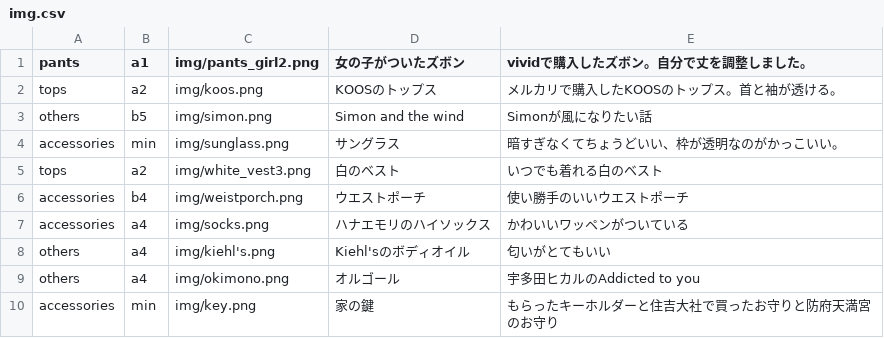
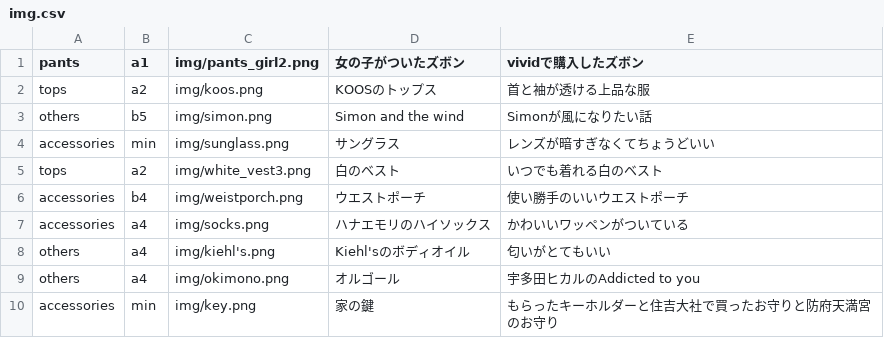
Before and after one commit to akutagawaayumi/img, a CSV file: img.csv, drawn as a sheet.

Commit message:
Update img.csv

```diff
--- a/img.csv
+++ b/img.csv
@@ -1,5 +1,5 @@
-pants,a1,img/pants_girl2.png,"女の子がついたズボン","vividで購入したズボン。自分で丈を調整しました。",
-tops,a2,img/koos.png,"KOOSのトップス","メルカリで購入したKOOSのトップス。首と袖が透ける。",
+pants,a1,img/pants_girl2.png,"女の子がついたズボン","vividで購入したズボン",
+tops,a2,img/koos.png,"KOOSのトップス","首と袖が透ける上品な服",
 others,b5,img/simon.png,"Simon and the wind","Simonが風になりたい話",
-accessories,min,img/sunglass.png,"サングラス","暗すぎなくてちょうどいい、枠が透明なのがかっこいい。",
+accessories,min,img/sunglass.png,"サングラス","レンズが暗すぎなくてちょうどいい",
 tops,a2,img/white_vest3.png,"白のベスト","いつでも着れる白のベスト",
```
